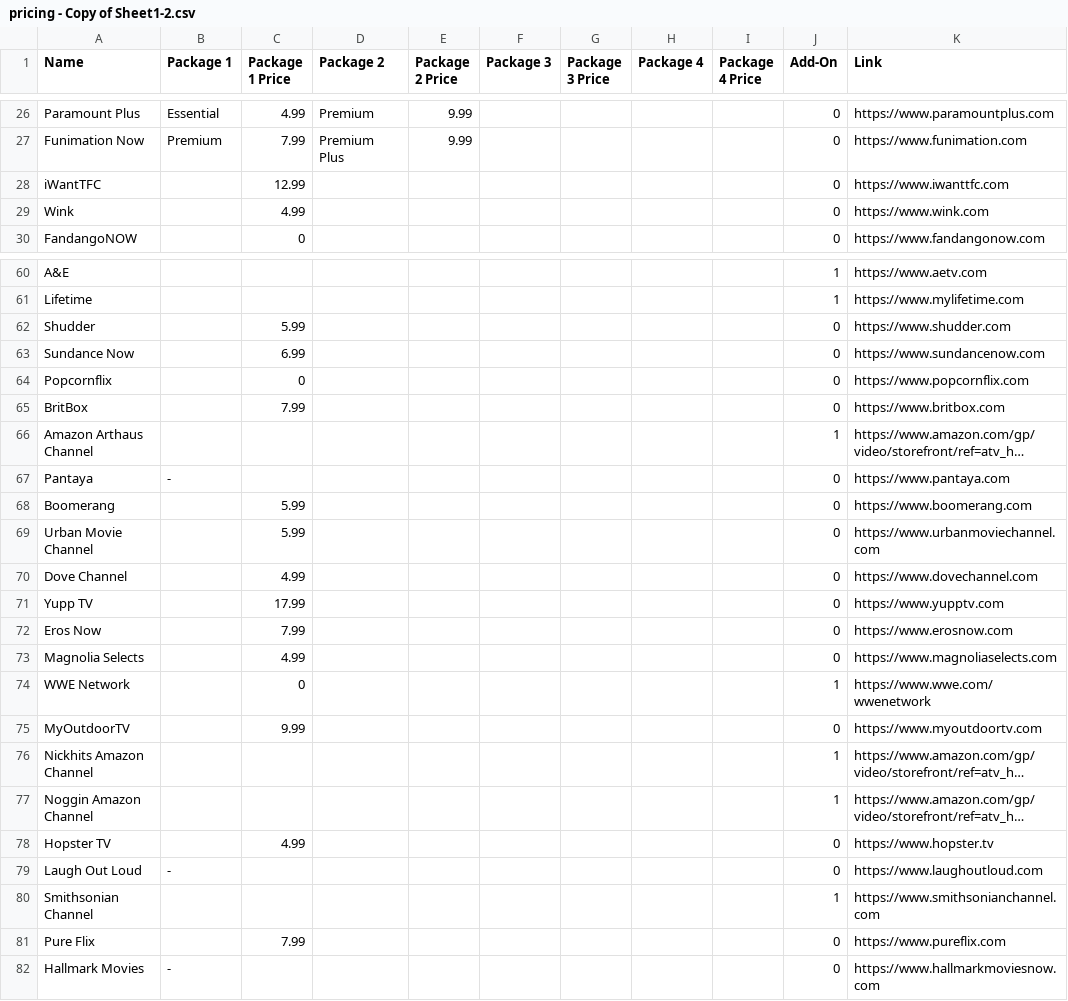
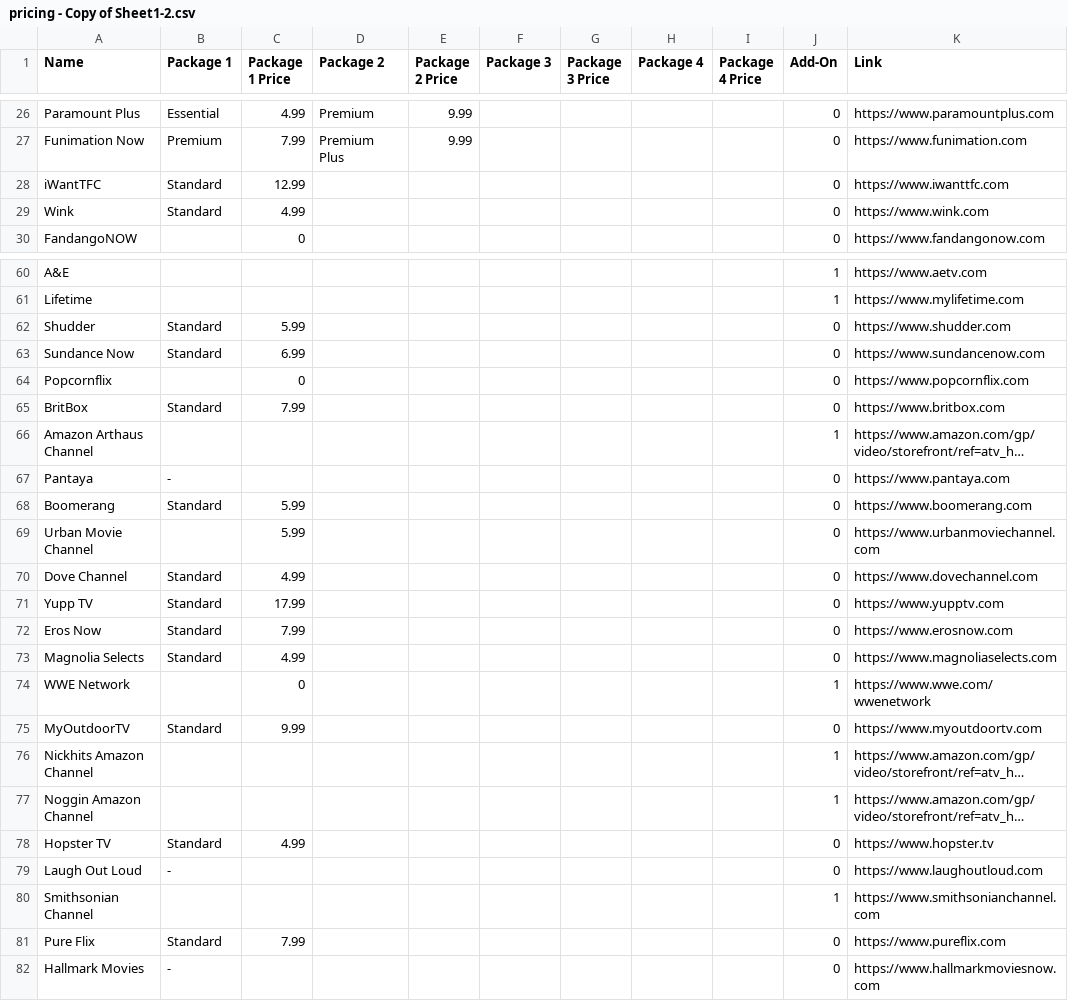
Before and after one commit to eliotjones1/StreamLine-Backend, a CSV file: api/random/pricing - Copy of Sheet1-2.csv, drawn as a sheet; only a part is shown, gaps mark what is left out; long unchanged cells end in …; the diff covers the shown part only; the diff names each change by its address in the sheet, - before the commit and + after, or states it on an @@ line.

Commit message:
prices

```diff
--- a/api/random/pricing - Copy of Sheet1-2.csv
+++ b/api/random/pricing - Copy of Sheet1-2.csv
-B28:B29 (Package 1): (empty)
+B28:B29 (Package 1): Standard
-B62:B63 (Package 1): (empty)
+B62:B63 (Package 1): Standard
-B65 (Package 1): (empty)
+B65 (Package 1): Standard
-B68 (Package 1): (empty)
+B68 (Package 1): Standard
-B70:B73 (Package 1): (empty)
+B70:B73 (Package 1): Standard
-B75 (Package 1): (empty)
+B75 (Package 1): Standard
-B78 (Package 1): (empty)
+B78 (Package 1): Standard
-B81 (Package 1): (empty)
+B81 (Package 1): Standard
```
Also changed, not shown: 15 edited cells elsewhere in this file.
